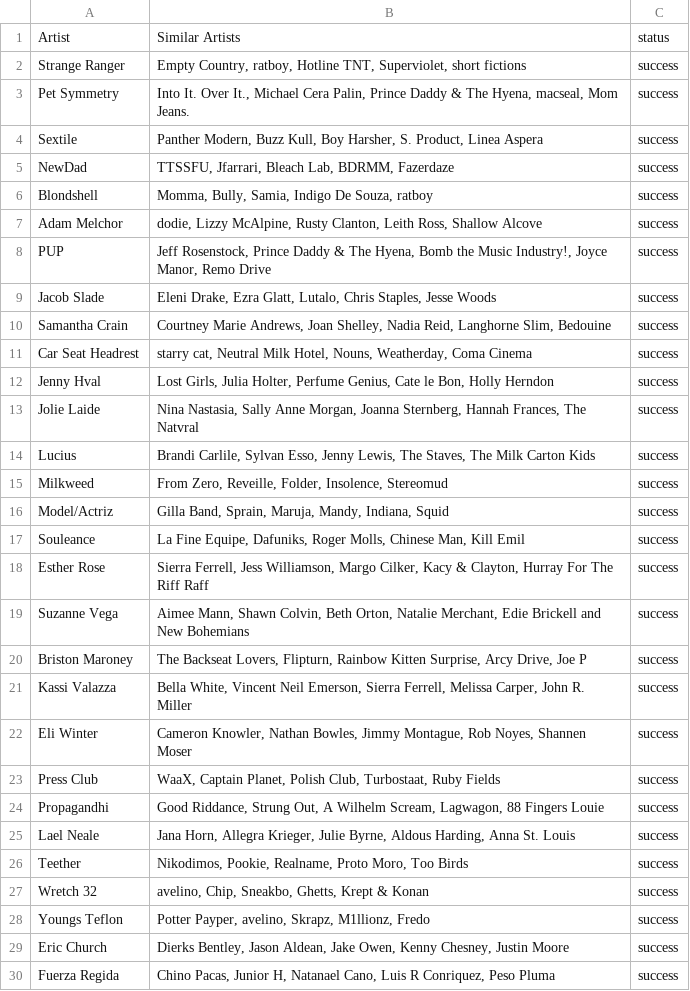
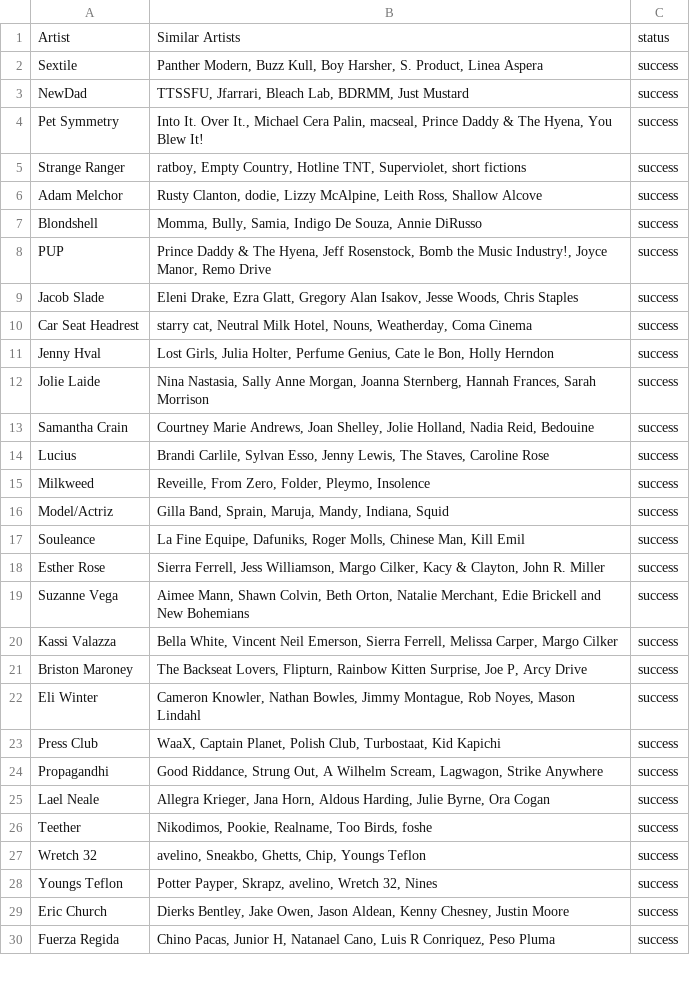
Before and after one commit to MikeStrusz/Music_Taste_Machine_Learning_Model, a CSV file: data/nmf_similar_artists.csv, drawn as a sheet; only a part is shown; the diff covers the shown part only.

```diff
--- a/data/nmf_similar_artists.csv
+++ b/data/nmf_similar_artists.csv
@@ -1,30 +1,30 @@
 Artist,Similar Artists,status
-Strange Ranger,"Empty Country, ratboy, Hotline TNT, Superviolet, short fictions",success
-Pet Symmetry,"Into It. Over It., Michael Cera Palin, Prince Daddy & The Hyena, macseal, Mom Jeans.",success
 Sextile,"Panther Modern, Buzz Kull, Boy Harsher, S. Product, Linea Aspera",success
-NewDad,"TTSSFU, Jfarrari, Bleach Lab, BDRMM, Fazerdaze",success
-Blondshell,"Momma, Bully, Samia, Indigo De Souza, ratboy",success
-Adam Melchor,"dodie, Lizzy McAlpine, Rusty Clanton, Leith Ross, Shallow Alcove",success
-PUP,"Jeff Rosenstock, Prince Daddy & The Hyena, Bomb the Music Industry!, Joyce Manor, Remo Drive",success
-Jacob Slade,"Eleni Drake, Ezra Glatt, Lutalo, Chris Staples, Jesse Woods",success
-Samantha Crain,"Courtney Marie Andrews, Joan Shelley, Nadia Reid, Langhorne Slim, Bedouine",success
+NewDad,"TTSSFU, Jfarrari, Bleach Lab, BDRMM, Just Mustard",success
+Pet Symmetry,"Into It. Over It., Michael Cera Palin, macseal, Prince Daddy & The Hyena, You Blew It!",success
+Strange Ranger,"ratboy, Empty Country, Hotline TNT, Superviolet, short fictions",success
+Adam Melchor,"Rusty Clanton, dodie, Lizzy McAlpine, Leith Ross, Shallow Alcove",success
+Blondshell,"Momma, Bully, Samia, Indigo De Souza, Annie DiRusso",success
+PUP,"Prince Daddy & The Hyena, Jeff Rosenstock, Bomb the Music Industry!, Joyce Manor, Remo Drive",success
+Jacob Slade,"Eleni Drake, Ezra Glatt, Gregory Alan Isakov, Jesse Woods, Chris Staples",success
 Car Seat Headrest,"starry cat, Neutral Milk Hotel, Nouns, Weatherday, Coma Cinema",success
 Jenny Hval,"Lost Girls, Julia Holter, Perfume Genius, Cate le Bon, Holly Herndon",success
-Jolie Laide,"Nina Nastasia, Sally Anne Morgan, Joanna Sternberg, Hannah Frances, The Natvral",success
-Lucius,"Brandi Carlile, Sylvan Esso, Jenny Lewis, The Staves, The Milk Carton Kids",success
-Milkweed,"From Zero, Reveille, Folder, Insolence, Stereomud",success
+Jolie Laide,"Nina Nastasia, Sally Anne Morgan, Joanna Sternberg, Hannah Frances, Sarah Morrison",success
+Samantha Crain,"Courtney Marie Andrews, Joan Shelley, Jolie Holland, Nadia Reid, Bedouine",success
+Lucius,"Brandi Carlile, Sylvan Esso, Jenny Lewis, The Staves, Caroline Rose",success
+Milkweed,"Reveille, From Zero, Folder, Pleymo, Insolence",success
 Model/Actriz,"Gilla Band, Sprain, Maruja, Mandy, Indiana, Squid",success
 Souleance,"La Fine Equipe, Dafuniks, Roger Molls, Chinese Man, Kill Emil",success
-Esther Rose,"Sierra Ferrell, Jess Williamson, Margo Cilker, Kacy & Clayton, Hurray For The Riff Raff",success
+Esther Rose,"Sierra Ferrell, Jess Williamson, Margo Cilker, Kacy & Clayton, John R. Miller",success
 Suzanne Vega,"Aimee Mann, Shawn Colvin, Beth Orton, Natalie Merchant, Edie Brickell and New Bohemians",success
-Briston Maroney,"The Backseat Lovers, Flipturn, Rainbow Kitten Surprise, Arcy Drive, Joe P",success
-Kassi Valazza,"Bella White, Vincent Neil Emerson, Sierra Ferrell, Melissa Carper, John R. Miller",success
-Eli Winter,"Cameron Knowler, Nathan Bowles, Jimmy Montague, Rob Noyes, Shannen Moser",success
-Press Club,"WaaX, Captain Planet, Polish Club, Turbostaat, Ruby Fields",success
-Propagandhi,"Good Riddance, Strung Out, A Wilhelm Scream, Lagwagon, 88 Fingers Louie",success
-Lael Neale,"Jana Horn, Allegra Krieger, Julie Byrne, Aldous Harding, Anna St. Louis",success
-Teether,"Nikodimos, Pookie, Realname, Proto Moro, Too Birds",success
-Wretch 32,"avelino, Chip, Sneakbo, Ghetts, Krept & Konan",success
-Youngs Teflon,"Potter Payper, avelino, Skrapz, M1llionz, Fredo",success
-Eric Church,"Dierks Bentley, Jason Aldean, Jake Owen, Kenny Chesney, Justin Moore",success
+Kassi Valazza,"Bella White, Vincent Neil Emerson, Sierra Ferrell, Melissa Carper, Margo Cilker",success
+Briston Maroney,"The Backseat Lovers, Flipturn, Rainbow Kitten Surprise, Joe P, Arcy Drive",success
+Eli Winter,"Cameron Knowler, Nathan Bowles, Jimmy Montague, Rob Noyes, Mason Lindahl",success
+Press Club,"WaaX, Captain Planet, Polish Club, Turbostaat, Kid Kapichi",success
+Propagandhi,"Good Riddance, Strung Out, A Wilhelm Scream, Lagwagon, Strike Anywhere",success
+Lael Neale,"Allegra Krieger, Jana Horn, Aldous Harding, Julie Byrne, Ora Cogan",success
+Teether,"Nikodimos, Pookie, Realname, Too Birds, foshe",success
+Wretch 32,"avelino, Sneakbo, Ghetts, Chip, Youngs Teflon",success
+Youngs Teflon,"Potter Payper, Skrapz, avelino, Wretch 32, Nines",success
+Eric Church,"Dierks Bentley, Jake Owen, Jason Aldean, Kenny Chesney, Justin Moore",success
 Fuerza Regida,"Chino Pacas, Junior H, Natanael Cano, Luis R Conriquez, Peso Pluma",success
```
Also changed, not shown: 11 added rows, 4 removed rows and 9 edited cells elsewhere in this file, data/nmf_album_covers.csv, data/nmf_album_links.csv, 11 other files.
